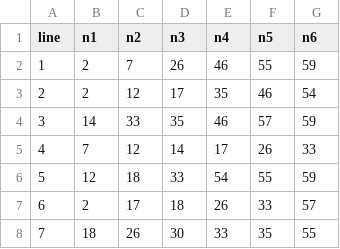
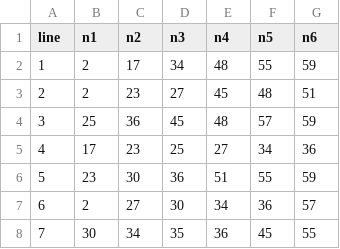
Before and after one commit to svr-net/lotto, a CSV file: results/exports/wheel.csv, drawn as a sheet; only a part is shown; the diff covers the shown part only.

```diff
--- a/results/exports/wheel.csv
+++ b/results/exports/wheel.csv
@@ -1,8 +1,8 @@
 line,n1,n2,n3,n4,n5,n6
-1,2,7,26,46,55,59
-2,2,12,17,35,46,54
-3,14,33,35,46,57,59
-4,7,12,14,17,26,33
-5,12,18,33,54,55,59
-6,2,17,18,26,33,57
-7,18,26,30,33,35,55
+1,2,17,34,48,55,59
+2,2,23,27,45,48,51
+3,25,36,45,48,57,59
+4,17,23,25,27,34,36
+5,23,30,36,51,55,59
+6,2,27,30,34,36,57
+7,30,34,35,36,45,55
```
Also changed, not shown: 34 edited cells elsewhere in this file, 11 other files.
